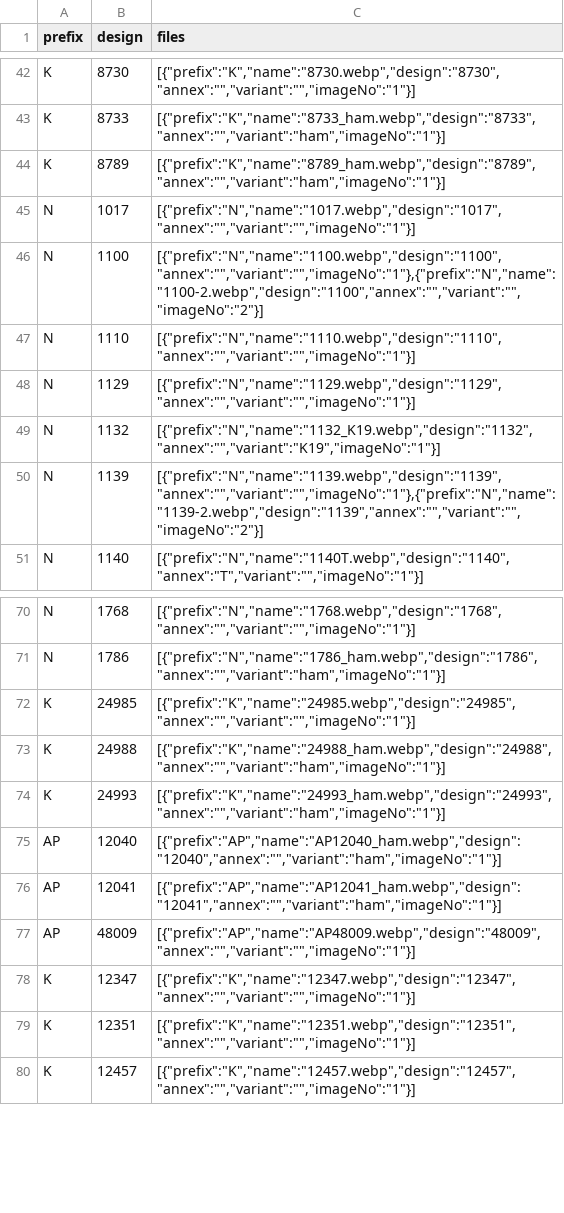
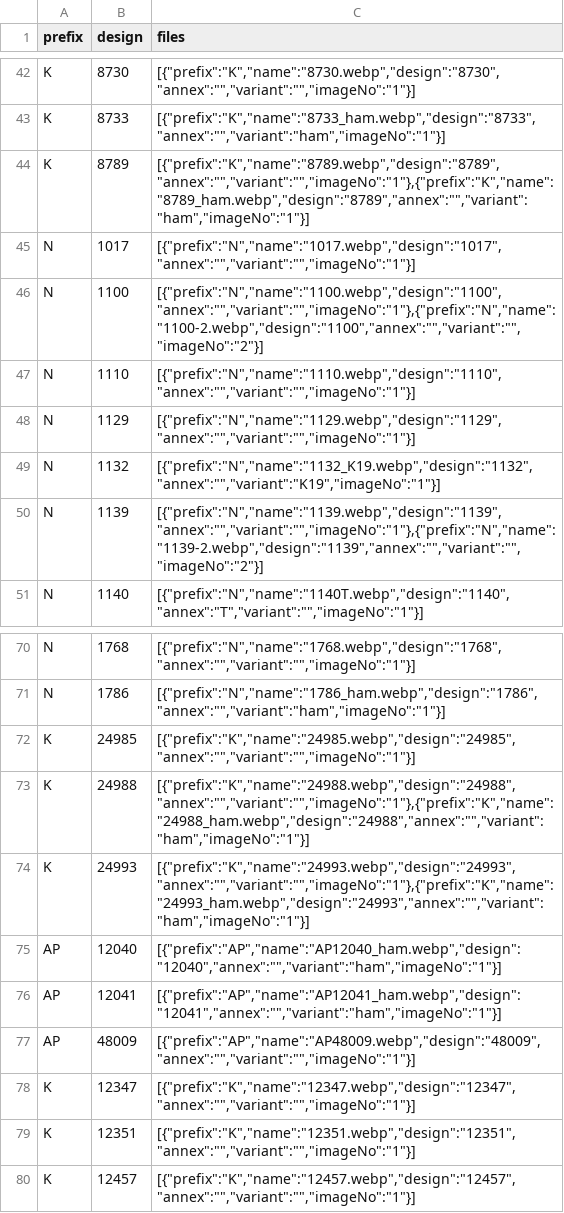
Before and after one commit to firatdmf/demfirat, a CSV file: src/vir_db/products_embroidered_sheer_curtain_fabrics.csv, drawn as a sheet; only a part is shown, gaps mark what is left out.

Commit message:
added 3 new designs

```diff
--- a/src/vir_db/products_embroidered_sheer_curtain_fabrics.csv
+++ b/src/vir_db/products_embroidered_sheer_curtain_fabrics.csv
@@ -43,3 +43,3 @@ K,8730,"[{""prefix"":""K"",""name"":""8730.webp"",""design"":""8730"",""annex"":
 K,8733,"[{""prefix"":""K"",""name"":""8733_ham.webp"",""design"":""8733"",""annex"":"""",""variant"":""ham"",""imageNo"":""1""}]"
-K,8789,"[{""prefix"":""K"",""name"":""8789_ham.webp"",""design"":""8789"",""annex"":"""",""variant"":""ham"",""imageNo"":""1""}]"
+K,8789,"[{""prefix"":""K"",""name"":""8789.webp"",""design"":""8789"",""annex"":"""",""variant"":"""",""imageNo"":""1""},{""prefix"":""K"",""name"":""8789_ham.webp"",""design"":""8789"",""annex"":"""",""variant"":""ham"",""imageNo"":""1""}]"
 N,1017,"[{""prefix"":""N"",""name"":""1017.webp"",""design"":""1017"",""annex"":"""",""variant"":"""",""imageNo"":""1""}]"
@@ -72,4 +72,4 @@ N,1786,"[{""prefix"":""N"",""name"":""1786_ham.webp"",""design"":""1786"",""anne
 K,24985,"[{""prefix"":""K"",""name"":""24985.webp"",""design"":""24985"",""annex"":"""",""variant"":"""",""imageNo"":""1""}]"
-K,24988,"[{""prefix"":""K"",""name"":""24988_ham.webp"",""design"":""24988"",""annex"":"""",""variant"":""ham"",""imageNo"":""1""}]"
-K,24993,"[{""prefix"":""K"",""name"":""24993_ham.webp"",""design"":""24993"",""annex"":"""",""variant"":""ham"",""imageNo"":""1""}]"
+K,24988,"[{""prefix"":""K"",""name"":""24988.webp"",""design"":""24988"",""annex"":"""",""variant"":"""",""imageNo"":""1""},{""prefix"":""K"",""name"":""24988_ham.webp"",""design"":""24988"",""annex"":"""",""variant"":""ham"",""imageNo"":""1""}]"
+K,24993,"[{""prefix"":""K"",""name"":""24993.webp"",""design"":""24993"",""annex"":"""",""variant"":"""",""imageNo"":""1""},{""prefix"":""K"",""name"":""24993_ham.webp"",""design"":""24993"",""annex"":"""",""variant"":""ham"",""imageNo"":""1""}]"
 AP,12040,"[{""prefix"":""AP"",""name"":""AP12040_ham.webp"",""design"":""12040"",""annex"":"""",""variant"":""ham"",""imageNo"":""1""}]"
```
Also changed, not shown: 7 other files.
